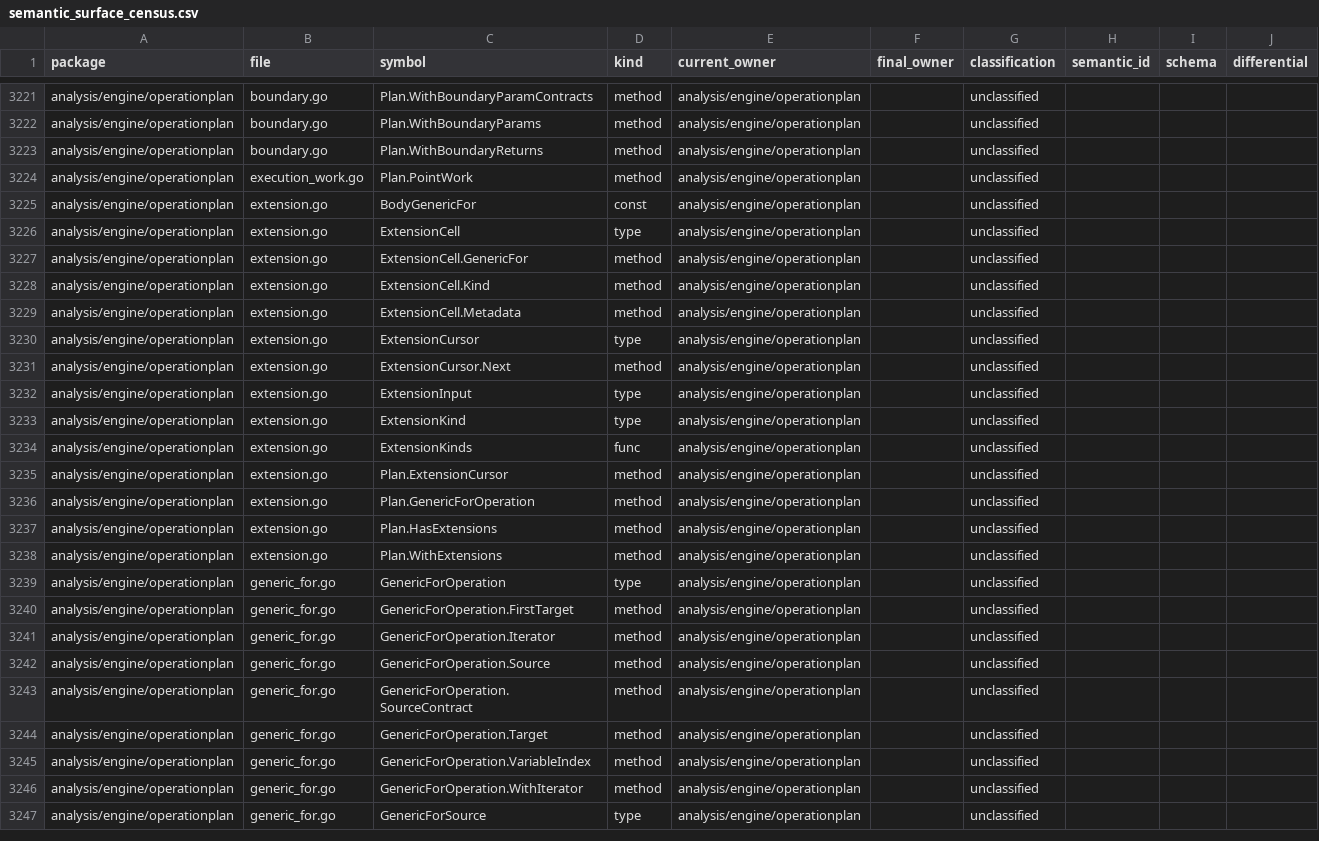
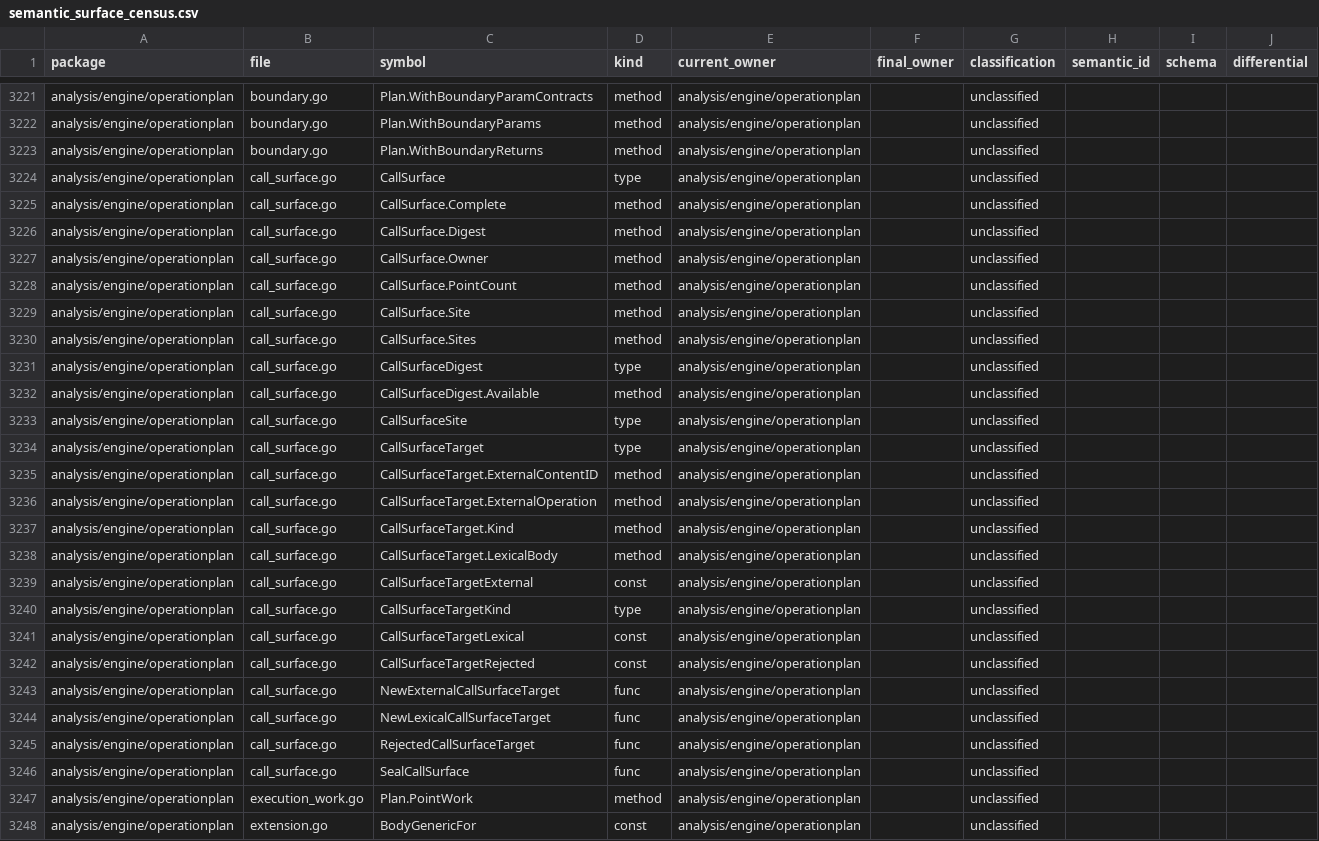
Before and after one commit to wippyai/go-lua, a CSV file: analysis/architecture/semantic_surface_census.csv, drawn as a sheet; only a part is shown, gaps mark what is left out; the shorter side is filled out with more unchanged rows.

Commit message:
test(architecture): census call surface API

```diff
--- a/analysis/architecture/semantic_surface_census.csv
+++ b/analysis/architecture/semantic_surface_census.csv
@@ -3223,2 +3223,25 @@ analysis/engine/operationplan,boundary.go,Plan.WithBoundaryParams,method,analysi
 analysis/engine/operationplan,boundary.go,Plan.WithBoundaryReturns,method,analysis/engine/operationplan,,unclassified,,,
+analysis/engine/operationplan,call_surface.go,CallSurface,type,analysis/engine/operationplan,,unclassified,,,
+analysis/engine/operationplan,call_surface.go,CallSurface.Complete,method,analysis/engine/operationplan,,unclassified,,,
+analysis/engine/operationplan,call_surface.go,CallSurface.Digest,method,analysis/engine/operationplan,,unclassified,,,
+analysis/engine/operationplan,call_surface.go,CallSurface.Owner,method,analysis/engine/operationplan,,unclassified,,,
+analysis/engine/operationplan,call_surface.go,CallSurface.PointCount,method,analysis/engine/operationplan,,unclassified,,,
+analysis/engine/operationplan,call_surface.go,CallSurface.Site,method,analysis/engine/operationplan,,unclassified,,,
+analysis/engine/operationplan,call_surface.go,CallSurface.Sites,method,analysis/engine/operationplan,,unclassified,,,
+analysis/engine/operationplan,call_surface.go,CallSurfaceDigest,type,analysis/engine/operationplan,,unclassified,,,
+analysis/engine/operationplan,call_surface.go,CallSurfaceDigest.Available,method,analysis/engine/operationplan,,unclassified,,,
+analysis/engine/operationplan,call_surface.go,CallSurfaceSite,type,analysis/engine/operationplan,,unclassified,,,
+analysis/engine/operationplan,call_surface.go,CallSurfaceTarget,type,analysis/engine/operationplan,,unclassified,,,
+analysis/engine/operationplan,call_surface.go,CallSurfaceTarget.ExternalContentID,method,analysis/engine/operationplan,,unclassified,,,
+analysis/engine/operationplan,call_surface.go,CallSurfaceTarget.ExternalOperation,method,analysis/engine/operationplan,,unclassified,,,
+analysis/engine/operationplan,call_surface.go,CallSurfaceTarget.Kind,method,analysis/engine/operationplan,,unclassified,,,
+analysis/engine/operationplan,call_surface.go,CallSurfaceTarget.LexicalBody,method,analysis/engine/operationplan,,unclassified,,,
+analysis/engine/operationplan,call_surface.go,CallSurfaceTargetExternal,const,analysis/engine/operationplan,,unclassified,,,
+analysis/engine/operationplan,call_surface.go,CallSurfaceTargetKind,type,analysis/engine/operationplan,,unclassified,,,
+analysis/engine/operationplan,call_surface.go,CallSurfaceTargetLexical,const,analysis/engine/operationplan,,unclassified,,,
+analysis/engine/operationplan,call_surface.go,CallSurfaceTargetRejected,const,analysis/engine/operationplan,,unclassified,,,
+analysis/engine/operationplan,call_surface.go,NewExternalCallSurfaceTarget,func,analysis/engine/operationplan,,unclassified,,,
+analysis/engine/operationplan,call_surface.go,NewLexicalCallSurfaceTarget,func,analysis/engine/operationplan,,unclassified,,,
+analysis/engine/operationplan,call_surface.go,RejectedCallSurfaceTarget,func,analysis/engine/operationplan,,unclassified,,,
+analysis/engine/operationplan,call_surface.go,SealCallSurface,func,analysis/engine/operationplan,,unclassified,,,
 analysis/engine/operationplan,execution_work.go,Plan.PointWork,method,analysis/engine/operationplan,,unclassified,,,
```
Also changed, not shown: analysis/architecture/semantic_surface_census_budget.csv.
